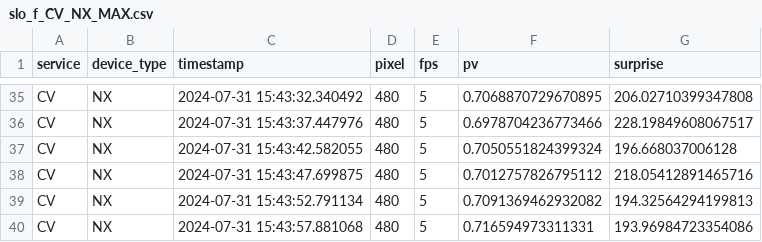
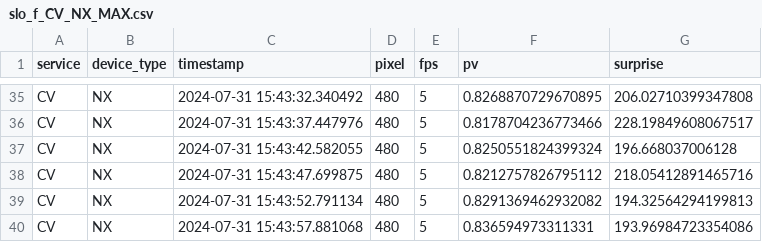
Before and after one commit to borissedlak/intelligentVehicle, a CSV file: ES_EXT/results/slo_f/slo_f_CV_NX_MAX.csv, drawn as a sheet; only a part is shown, gaps mark what is left out; the diff covers the shown part only; the diff names each change by its address in the sheet, - before the commit and + after, or states it on an @@ line.

```diff
--- a/ES_EXT/results/slo_f/slo_f_CV_NX_MAX.csv
+++ b/ES_EXT/results/slo_f/slo_f_CV_NX_MAX.csv
-F35 (pv): 0.7068870729670895
+F35 (pv): 0.8268870729670895
-F36 (pv): 0.6978704236773466
+F36 (pv): 0.8178704236773466
-F37 (pv): 0.7050551824399324
+F37 (pv): 0.8250551824399324
-F38 (pv): 0.7012757826795112
+F38 (pv): 0.8212757826795112
-F39 (pv): 0.7091369462932082
+F39 (pv): 0.8291369462932082
-F40 (pv): 0.716594973311331
+F40 (pv): 0.836594973311331
```
Also changed, not shown: 27 edited cells elsewhere in this file, ES_EXT/results/slo_f/slo_f_CV_NX_LIM.csv, 6 other files.
